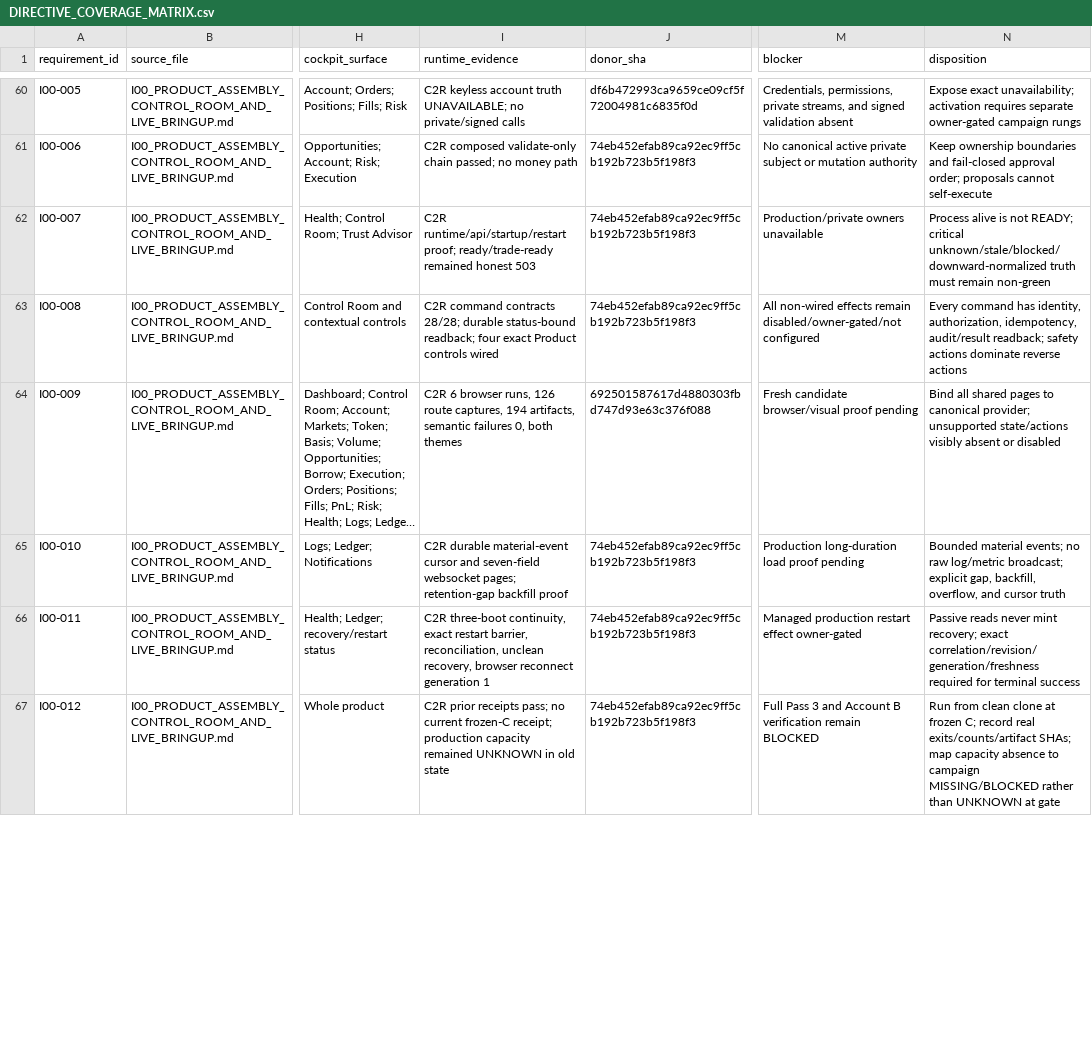
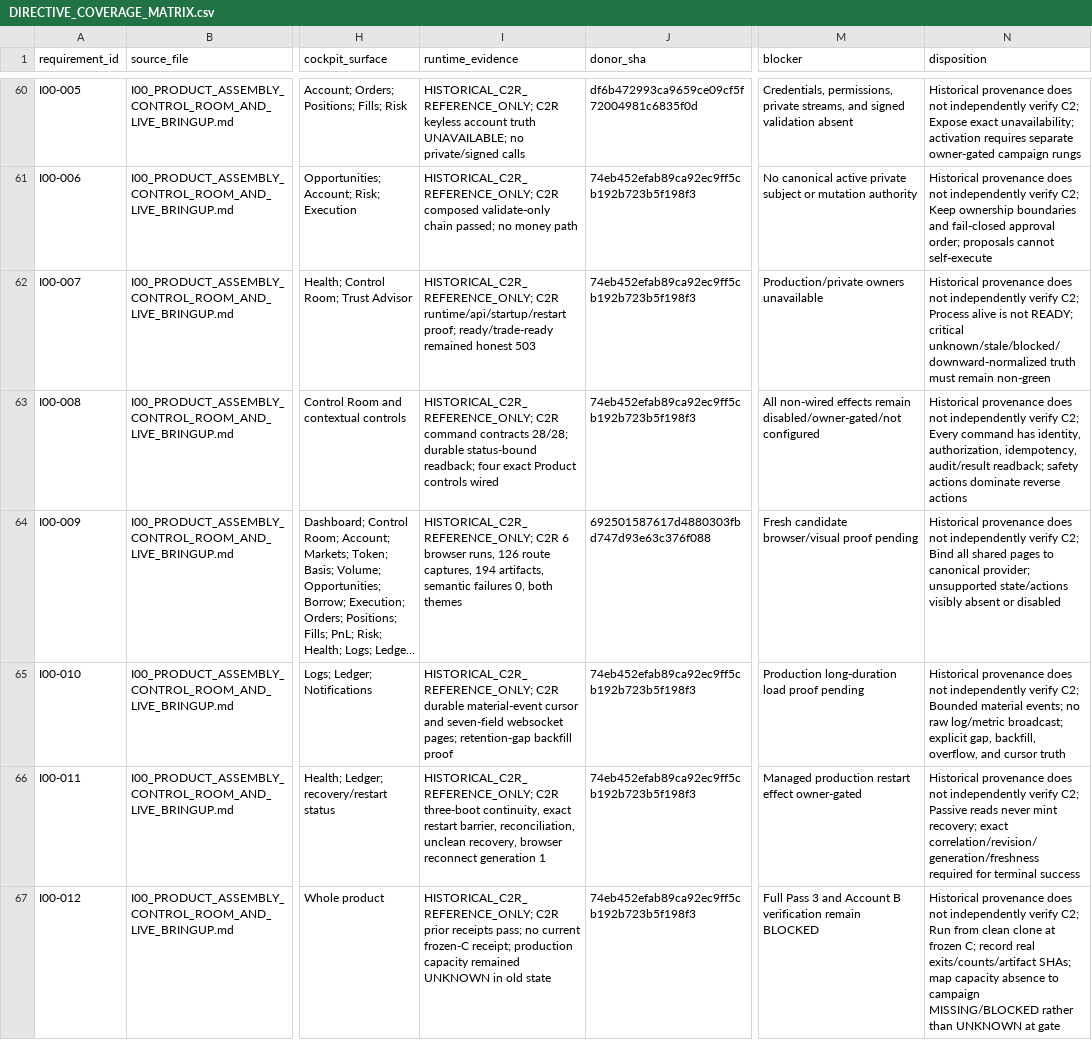
Before and after one commit to cosmosgeek0/arbitrage-cosmos, a CSV file: verification/product-truth-20260716/DIRECTIVE_COVERAGE_MATRIX.csv, drawn as a sheet; only a part is shown, gaps mark what is left out; long unchanged cells end in …; the diff covers the shown part only; the diff names each change by its address in the sheet, - before the commit and + after, or states it on an @@ line.

Commit message:
evidence: require exact C2 manifest binding

```diff
--- a/verification/product-truth-20260716/DIRECTIVE_COVERAGE_MATRIX.csv
+++ b/verification/product-truth-20260716/DIRECTIVE_COVERAGE_MATRIX.csv
-I60 (runtime_evidence): C2R keyless…
+I60 (runtime_evidence): HISTORICAL_C2R_REFERENCE_ONLY; C2R keyless…
-N60 (disposition): Expose exact…
+N60 (disposition): Historical provenance does not independently verify C2; Expose exact…
-I61 (runtime_evidence): C2R composed…
+I61 (runtime_evidence): HISTORICAL_C2R_REFERENCE_ONLY; C2R composed…
-N61 (disposition): Keep ownership…
+N61 (disposition): Historical provenance does not independently verify C2; Keep ownership…
-I62 (runtime_evidence): C2R runtime/api/startup/restart…
+I62 (runtime_evidence): HISTORICAL_C2R_REFERENCE_ONLY; C2R runtime/api/startup/restart…
-N62 (disposition): Process alive…
+N62 (disposition): Historical provenance does not independently verify C2; Process alive…
-I63 (runtime_evidence): C2R command…
+I63 (runtime_evidence): HISTORICAL_C2R_REFERENCE_ONLY; C2R command…
-N63 (disposition): Every command…
+N63 (disposition): Historical provenance does not independently verify C2; Every command…
-I64 (runtime_evidence): C2R 6…
+I64 (runtime_evidence): HISTORICAL_C2R_REFERENCE_ONLY; C2R 6…
-N64 (disposition): Bind all…
+N64 (disposition): Historical provenance does not independently verify C2; Bind all…
-I65 (runtime_evidence): C2R durable…
+I65 (runtime_evidence): HISTORICAL_C2R_REFERENCE_ONLY; C2R durable…
-N65 (disposition): Bounded material…
+N65 (disposition): Historical provenance does not independently verify C2; Bounded material…
-I66 (runtime_evidence): C2R three-boot…
+I66 (runtime_evidence): HISTORICAL_C2R_REFERENCE_ONLY; C2R three-boot…
-N66 (disposition): Passive reads…
+N66 (disposition): Historical provenance does not independently verify C2; Passive reads…
-I67 (runtime_evidence): C2R prior…
+I67 (runtime_evidence): HISTORICAL_C2R_REFERENCE_ONLY; C2R prior…
-N67 (disposition): Run from…
+N67 (disposition): Historical provenance does not independently verify C2; Run from…
```
Also changed, not shown: 102 edited cells elsewhere in this file, 4 other files.
